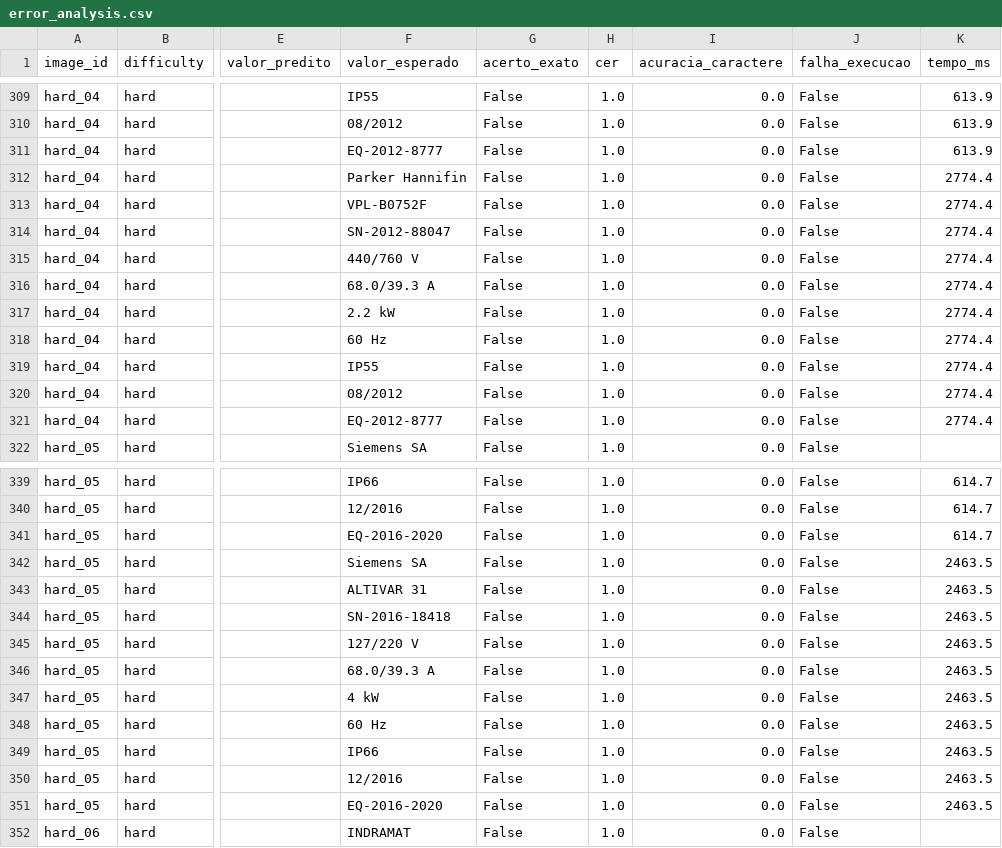
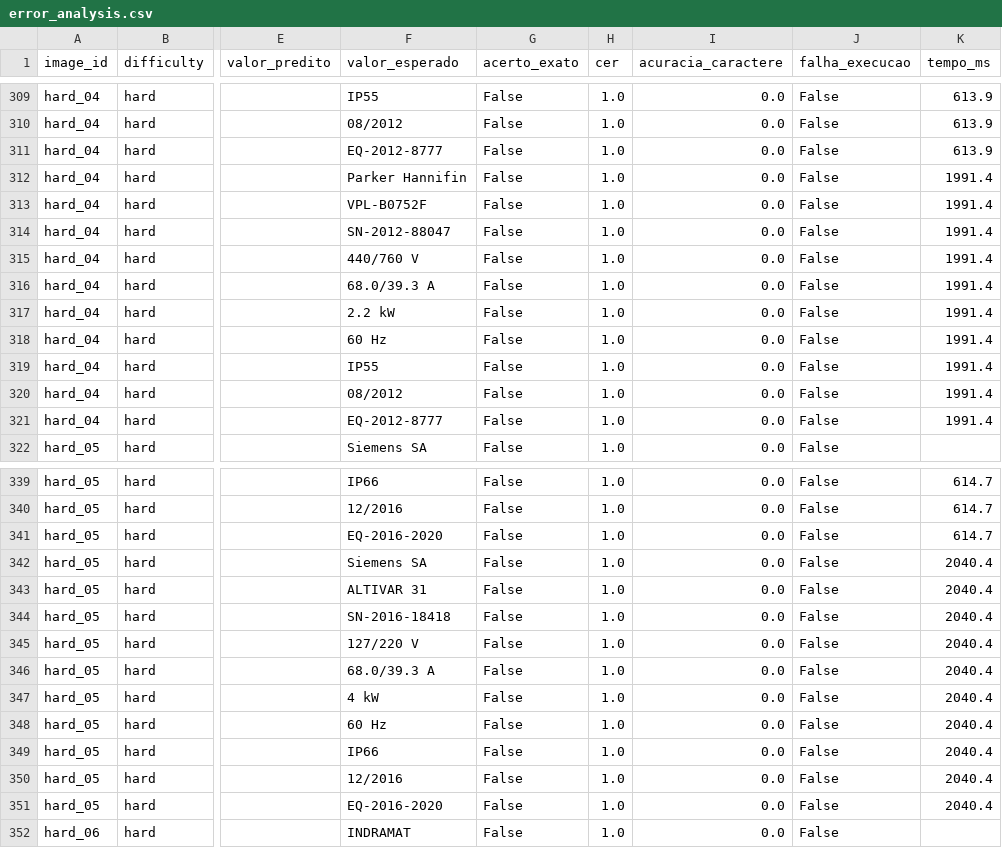
Before and after one commit to Arthur-Baptista-dos-Santos/plate-ocr-benchmark, a CSV file: results/metrics/error_analysis.csv, drawn as a sheet; only a part is shown, gaps mark what is left out; the diff covers the shown part only; the diff names each change by its address in the sheet, - before the commit and + after, or states it on an @@ line.

```diff
--- a/results/metrics/error_analysis.csv
+++ b/results/metrics/error_analysis.csv
-K312:K321 (tempo_ms): 2774.4
+K312:K321 (tempo_ms): 1991.4
-K342:K351 (tempo_ms): 2463.5
+K342:K351 (tempo_ms): 2040.4
```
Also changed, not shown: 143 edited cells elsewhere in this file, results/metrics/benchmark_summary.csv, results/metrics/results_detalhado.csv, 17 other files.
